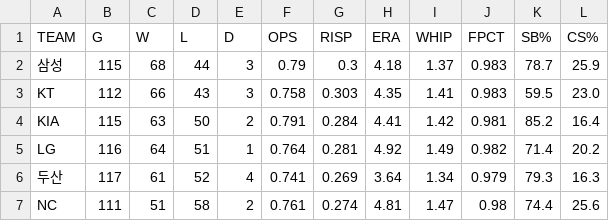
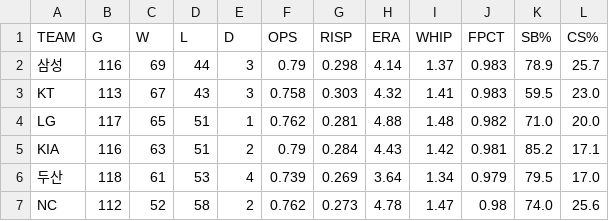
Before and after one commit to Teosoft7/pennant-watch, a CSV file: data/current_season.csv, drawn as a sheet; only a part is shown; the diff covers the shown part only.

```diff
--- a/data/current_season.csv
+++ b/data/current_season.csv
@@ -1,7 +1,7 @@
 TEAM,G,W,L,D,OPS,RISP,ERA,WHIP,FPCT,SB%,CS%
-삼성,115,68,44,3,0.79,0.3,4.18,1.37,0.983,78.7,25.9
-KT,112,66,43,3,0.758,0.303,4.35,1.41,0.983,59.5,23.0
-KIA,115,63,50,2,0.791,0.284,4.41,1.42,0.981,85.2,16.4
-LG,116,64,51,1,0.764,0.281,4.92,1.49,0.982,71.4,20.2
-두산,117,61,52,4,0.741,0.269,3.64,1.34,0.979,79.3,16.3
-NC,111,51,58,2,0.761,0.274,4.81,1.47,0.98,74.4,25.6
+삼성,116,69,44,3,0.79,0.298,4.14,1.37,0.983,78.9,25.7
+KT,113,67,43,3,0.758,0.303,4.32,1.41,0.983,59.5,23.0
+LG,117,65,51,1,0.762,0.281,4.88,1.48,0.982,71.0,20.0
+KIA,116,63,51,2,0.79,0.284,4.43,1.42,0.981,85.2,17.1
+두산,118,61,53,4,0.739,0.269,3.64,1.34,0.979,79.5,17.0
+NC,112,52,58,2,0.762,0.273,4.78,1.47,0.98,74.0,25.6
```
Also changed, not shown: 24 edited cells elsewhere in this file, data/standings_history.csv, 1 other file.
